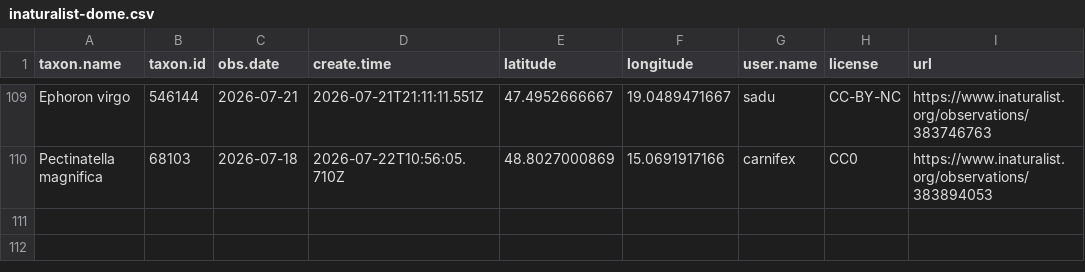
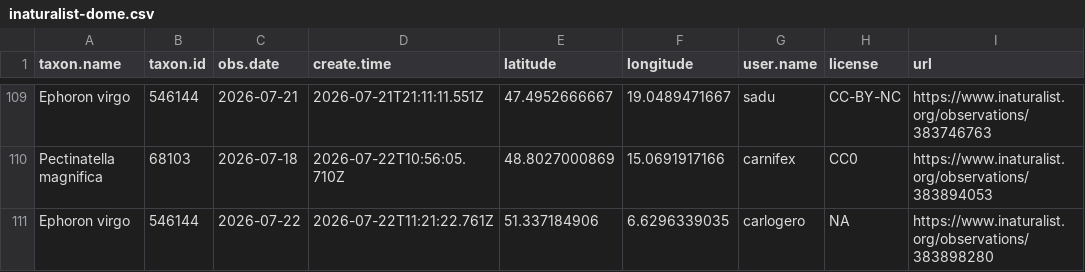
Before and after one commit to adam-egri/dome, a CSV file: inaturalist-dome.csv, drawn as a sheet; only a part is shown, gaps mark what is left out; the diff names each change by its address in the sheet, - before the commit and + after, or states it on an @@ line.

Commit message:
scheduled commit

```diff
--- a/inaturalist-dome.csv
+++ b/inaturalist-dome.csv
+row 111: Ephoron virgo | 546144 | 2026-07-22 | 2026-07-22T11:21:22.761Z | 51.337184906 | 6.6296339035 | carlogero | NA | https://www.inaturalist.org/observations/383898280
```
